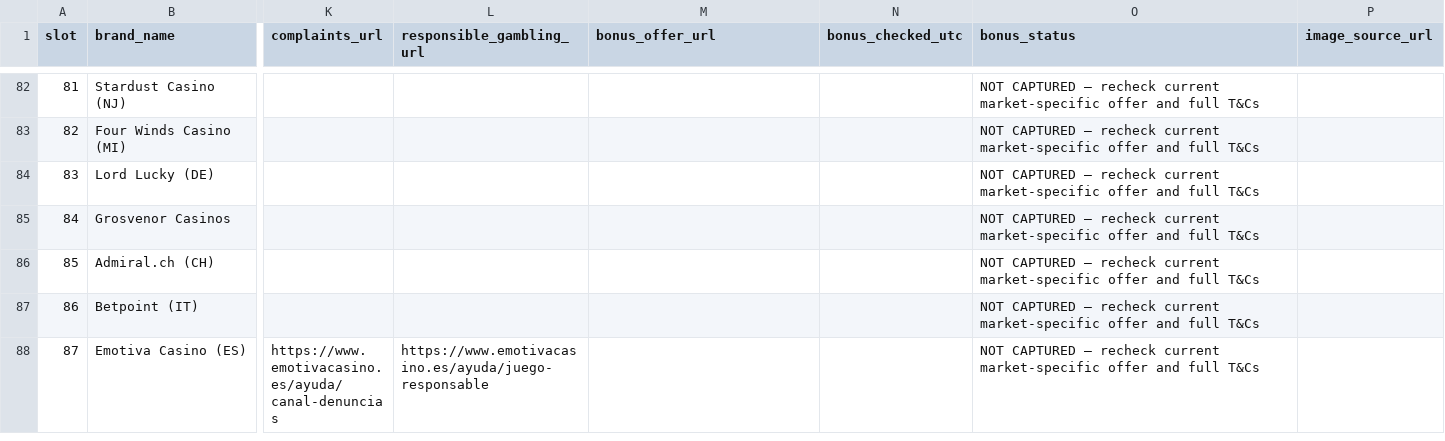
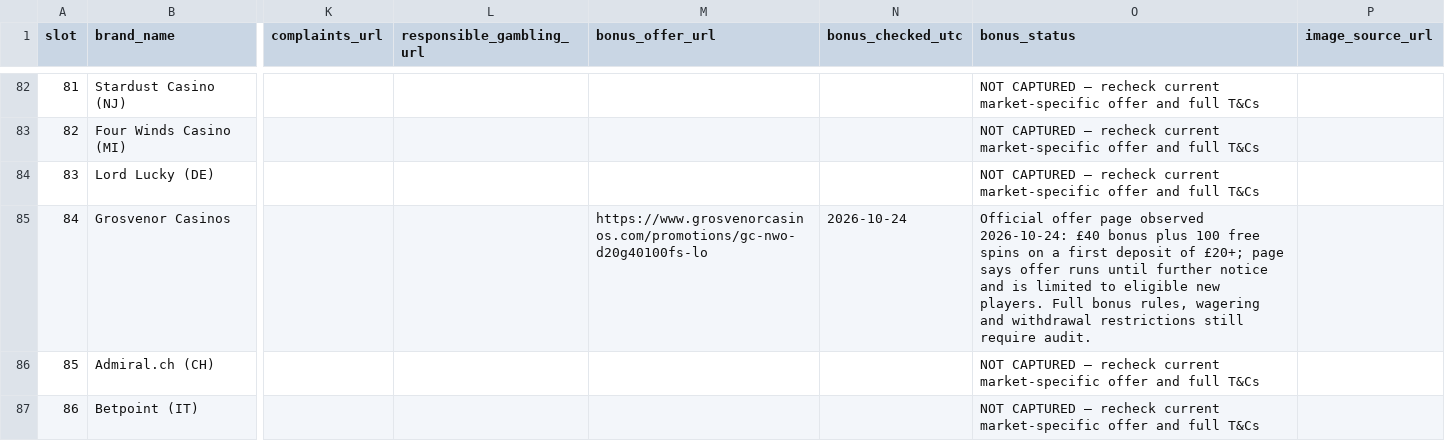
Before and after one commit to beincasinos-Brand/Beincasinos, a CSV file: docs/targets/100-brand-review-production-ledger-2026-10-24.csv, drawn as a sheet; only a part is shown, gaps mark what is left out; the shorter side is filled out with more unchanged rows; the diff covers the shown part only; the diff names each change by its address in the sheet, - before the commit and + after, or states it on an @@ line.

Commit message:
research: capture six market-specific bonus snapshots

```diff
--- a/docs/targets/100-brand-review-production-ledger-2026-10-24.csv
+++ b/docs/targets/100-brand-review-production-ledger-2026-10-24.csv
-M85 (bonus_offer_url): (empty)
+M85 (bonus_offer_url): https://www.grosvenorcasinos.com/promotions/gc-nwo-d20g40100fs-lo
-N85 (bonus_checked_utc): (empty)
+N85 (bonus_checked_utc): 2026-10-24
-O85 (bonus_status): NOT CAPTURED — recheck current market-specific offer and full T&Cs
+O85 (bonus_status): Official offer page observed 2026-10-24: £40 bonus plus 100 free spins on a first deposit of £20+; page says offer runs until further notice and is limited to eligible new players. Full bonus rules, wagering and withdrawal restrictions still require audit.
```
Also changed, not shown: 15 edited cells elsewhere in this file.
